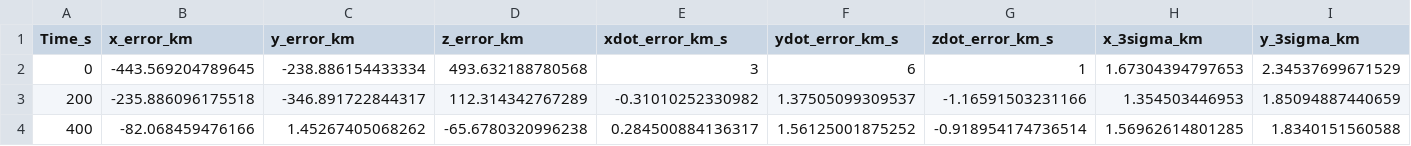
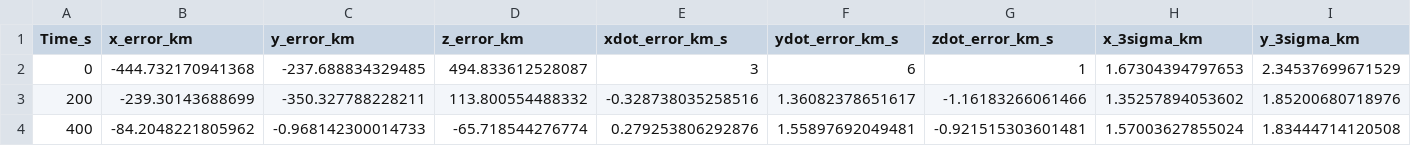
Before and after one commit to QuiteFiber93/EAS6414, a CSV file: Project5/logs/EKF_results_dt100.csv, drawn as a sheet; only a part is shown; the diff covers the shown part only; the diff names each change by its address in the sheet, - before the commit and + after, or states it on an @@ line.

```diff
--- a/Project5/logs/EKF_results_dt100.csv
+++ b/Project5/logs/EKF_results_dt100.csv
-B2 (x_error_km): -443.569204789645
+B2 (x_error_km): -444.732170941368
-C2 (y_error_km): -238.886154433334
+C2 (y_error_km): -237.688834329485
-D2 (z_error_km): 493.632188780568
+D2 (z_error_km): 494.833612528087
-B3 (x_error_km): -235.886096175518
+B3 (x_error_km): -239.30143688699
-C3 (y_error_km): -346.891722844317
+C3 (y_error_km): -350.327788228211
-D3 (z_error_km): 112.314342767289
+D3 (z_error_km): 113.800554488332
-E3 (xdot_error_km_s): -0.31010252330982
+E3 (xdot_error_km_s): -0.328738035258516
-F3 (ydot_error_km_s): 1.37505099309537
+F3 (ydot_error_km_s): 1.36082378651617
-G3 (zdot_error_km_s): -1.16591503231166
+G3 (zdot_error_km_s): -1.16183266061466
-H3 (x_3sigma_km): 1.354503446953
+H3 (x_3sigma_km): 1.35257894053602
-I3 (y_3sigma_km): 1.85094887440659
+I3 (y_3sigma_km): 1.85200680718976
-B4 (x_error_km): -82.068459476166
+B4 (x_error_km): -84.2048221805962
-C4 (y_error_km): 1.45267405068262
+C4 (y_error_km): -0.968142300014733
-D4 (z_error_km): -65.6780320996238
+D4 (z_error_km): -65.718544276774
-E4 (xdot_error_km_s): 0.284500884136317
+E4 (xdot_error_km_s): 0.279253806292876
-F4 (ydot_error_km_s): 1.56125001875252
+F4 (ydot_error_km_s): 1.55897692049481
-G4 (zdot_error_km_s): -0.918954174736514
+G4 (zdot_error_km_s): -0.921515303601481
-H4 (x_3sigma_km): 1.56962614801285
+H4 (x_3sigma_km): 1.57003627855024
-I4 (y_3sigma_km): 1.8340151560588
+I4 (y_3sigma_km): 1.83444714120508
```
Also changed, not shown: 164 edited cells elsewhere in this file, Project5/logs/EKF_results_dt10.csv, 5 other files.
